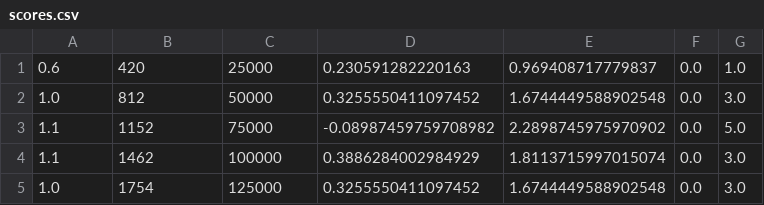
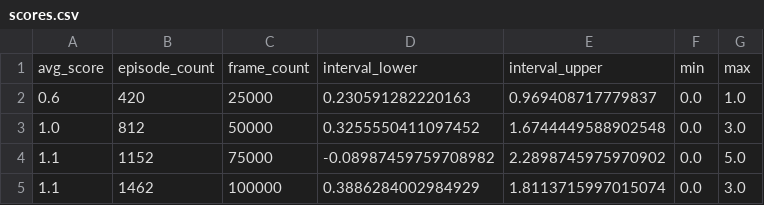
Before and after one commit to emilnewel/flappy-itml, a CSV file: opmc/scores.csv, drawn as a sheet; only a part is shown; the shorter side is filled out with more unchanged rows.

Commit message:
OPMC line plot

```diff
--- a/opmc/scores.csv
+++ b/opmc/scores.csv
@@ -1 +1,2 @@
+avg_score,episode_count,frame_count,interval_lower,interval_upper,min,max
 0.6,420,25000,0.230591282220163,0.969408717779837,0.0,1.0
```
Also changed, not shown: 1 other file.
